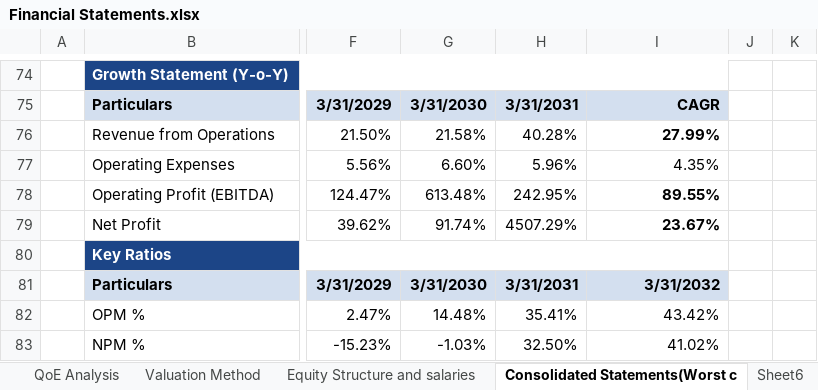
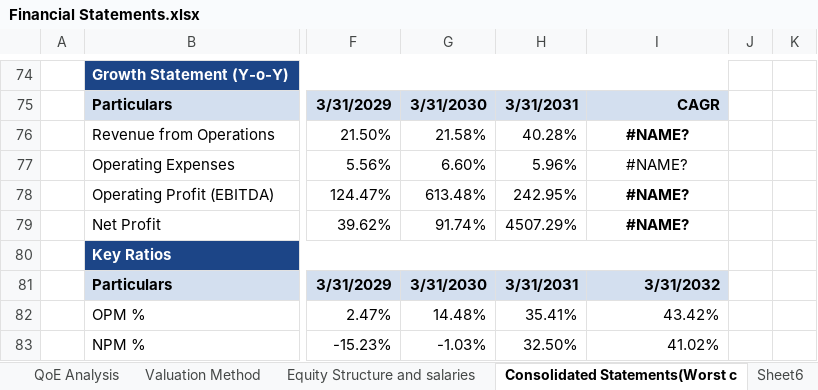
Before and after one commit to Kanishque11/Financial-statements--Project, an Excel workbook: Financial Statements.xlsx, sheet Consolidated Statements(Worst c, drawn as a sheet; only a part is shown, gaps mark what is left out; values as stored, in another font and other column widths than the file's, no borders; charts and pictures not drawn; the diff names each change by its address in the sheet, - before the commit and + after, or states it on an @@ line.

```diff
--- a/Financial Statements.xlsx (sheet Consolidated Statements(Worst c)
+++ b/Financial Statements.xlsx (sheet Consolidated Statements(Worst c)
-I76: 27.99%
+I76: #NAME?
-I76:I79 alignment: right
+I76:I79 alignment: center
-I77: 4.35%
+I77: #NAME?
-I78: 89.55%
+I78: #NAME?
-I79: 23.67%
+I79: #NAME?
```
Also changed, not shown: sheet Sheet6, sheet Revenue Sheet, sheet Valuation Method, sheet Consolidated Statements, sheet Assumptions, sheet QoE Analysis, formulas that keep their value, charts or pictures, 9 other files.
